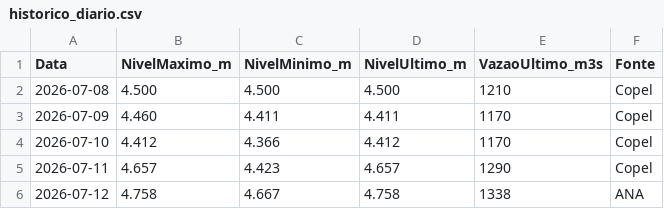
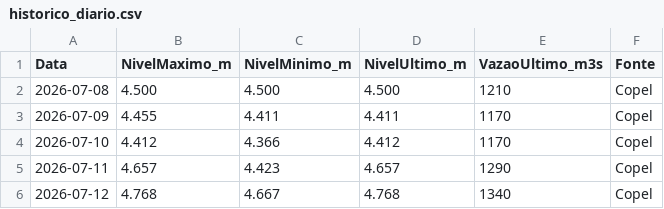
Before and after one commit to thiagoiwanko/rioiguacu, a CSV file: historico_diario.csv, drawn as a sheet.

```diff
--- a/historico_diario.csv
+++ b/historico_diario.csv
@@ -2,5 +2,5 @@ Data;NivelMaximo_m;NivelMinimo_m;NivelUltimo_m;VazaoUltimo_m3s;Fonte
 2026-07-08;4.500;4.500;4.500;1210;Copel
-2026-07-09;4.460;4.411;4.411;1170;Copel
+2026-07-09;4.455;4.411;4.411;1170;Copel
 2026-07-10;4.412;4.366;4.412;1170;Copel
 2026-07-11;4.657;4.423;4.657;1290;Copel
-2026-07-12;4.758;4.667;4.758;1338;ANA
+2026-07-12;4.768;4.667;4.768;1340;Copel
```
Also changed, not shown: 2 other files.
